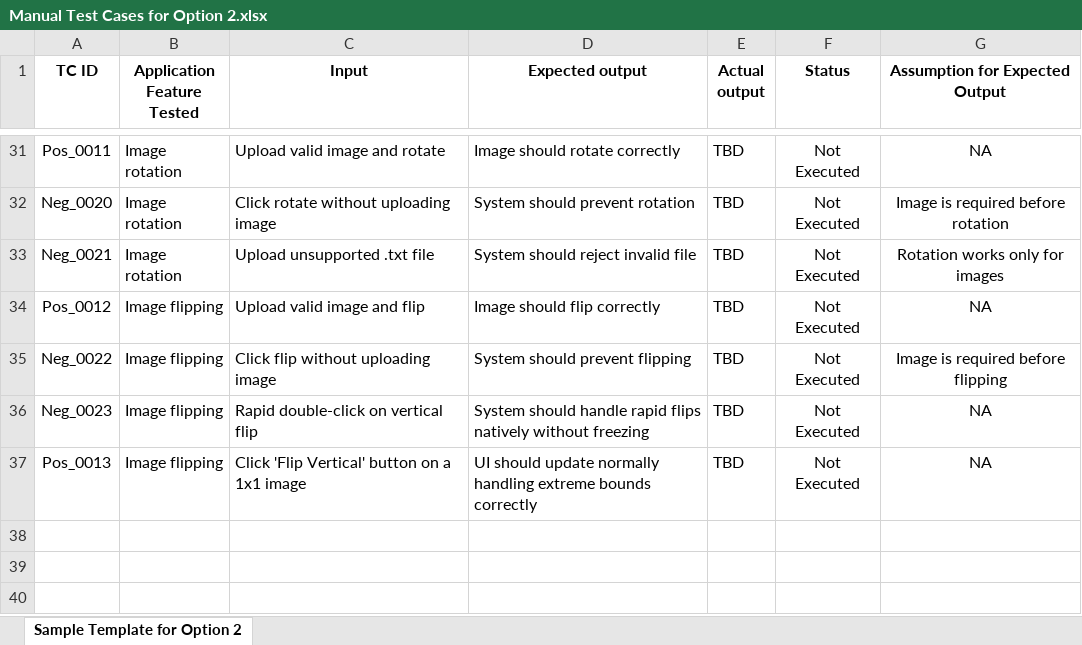
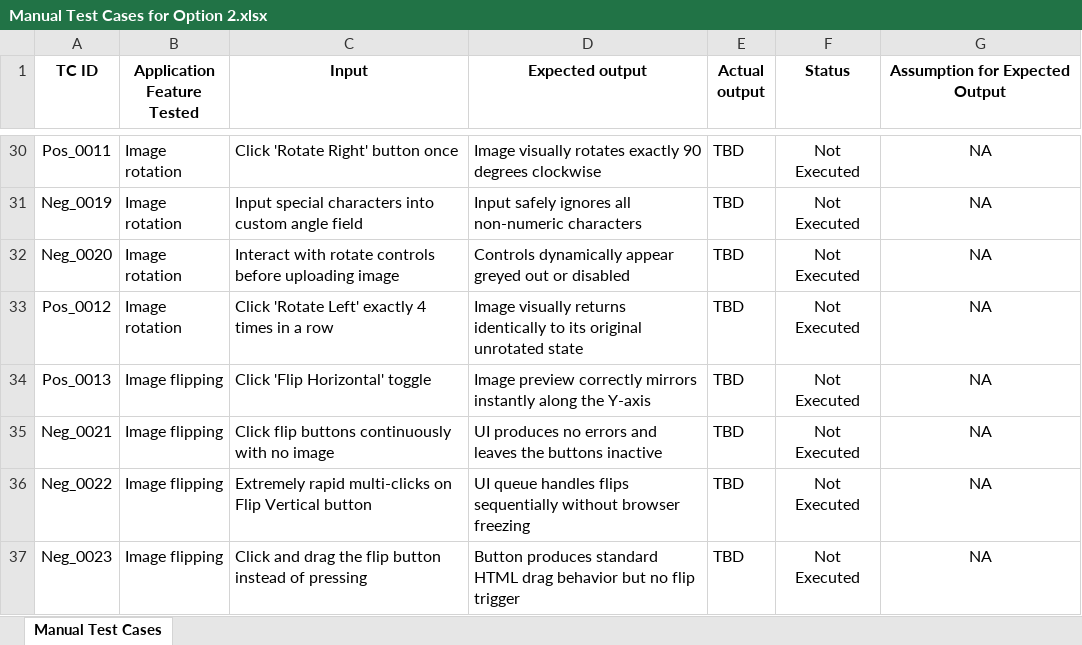
Before and after one commit to chriscs0625/ITPM-IT23254398, an Excel workbook: Manual Test Cases for Option 2.xlsx, sheet Manual Test Cases, drawn as a sheet; only a part is shown, gaps mark what is left out; values as stored, in another font and other column widths than the file's, no borders; removed rows and columns are numbered as before the commit, all else as after; the diff covers the shown part only; the diff names each change by its address in the sheet, - before the commit and + after, or states it on an @@ line.

Commit message:
Add script to generate beautifully formatted Excel file for manual test cases

```diff
--- a/Manual Test Cases for Option 2.xlsx (sheet Manual Test Cases)
+++ b/Manual Test Cases for Option 2.xlsx (sheet Manual Test Cases)
-sheet tab: Sample Template for Option 2
+sheet tab: Manual Test Cases
-C30 (Input): Upload valid image and rotate
+C30 (Input): Click 'Rotate Right' button once
-D30 (Expected output): Image should rotate correctly
+D30 (Expected output): Image visually rotates exactly 90 degrees clockwise
+row 31: Neg_0019 | Image rotation | Input special characters into custom angle field | Input safely ignores all non-numeric characters | TBD | Not Executed | NA
-C32 (Input): Click rotate without uploading image
+C32 (Input): Interact with rotate controls before uploading image
-D32 (Expected output): System should prevent rotation
+D32 (Expected output): Controls dynamically appear greyed out or disabled
-G32 (Assumption for Expected Output): Image is required before rotation
+G32 (Assumption for Expected Output): NA
-row 33: Neg_0021 | Image rotation | Upload unsupported .txt file | System should reject invalid file | TBD | Not Executed | Rotation works only for images
-B33 (Application Feature Tested): Image flipping
+B33 (Application Feature Tested): Image rotation
-C33 (Input): Upload valid image and flip
+C33 (Input): Click 'Rotate Left' exactly 4 times in a row
-D33 (Expected output): Image should flip correctly
+D33 (Expected output): Image visually returns identically to its original unrotated state
+row 34: Pos_0013 | Image flipping | Click 'Flip Horizontal' toggle | Image preview correctly mirrors instantly along the Y-axis | TBD | Not Executed | NA
+row 35: Neg_0021 | Image flipping | Click flip buttons continuously with no image | UI produces no errors and leaves the buttons inactive | TBD | Not Executed | NA
-C36 (Input): Click flip without uploading image
+C36 (Input): Extremely rapid multi-clicks on Flip Vertical button
-D36 (Expected output): System should prevent flipping
+D36 (Expected output): UI queue handles flips sequentially without browser freezing
-G36 (Assumption for Expected Output): Image is required before flipping
+G36 (Assumption for Expected Output): NA
-C37 (Input): Rapid double-click on vertical flip
+C37 (Input): Click and drag the flip button instead of pressing
-D37 (Expected output): System should handle rapid flips natively without freezing
+D37 (Expected output): Button produces standard HTML drag behavior but no flip trigger
-row 37: Pos_0013 | Image flipping | Click 'Flip Vertical' button on a 1x1 image | UI should update normally handling extreme bounds correctly | TBD | Not Executed | NA
```
Also changed, not shown: 3 added rows, 4 removed rows and 62 edited cells elsewhere in this sheet, 2 other files.
